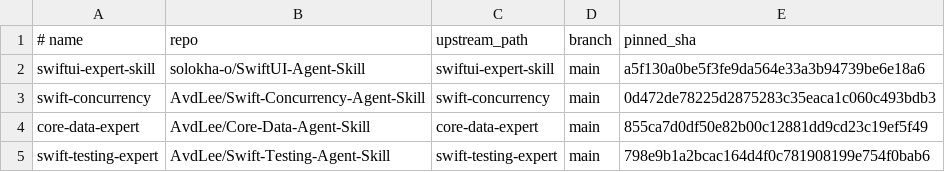
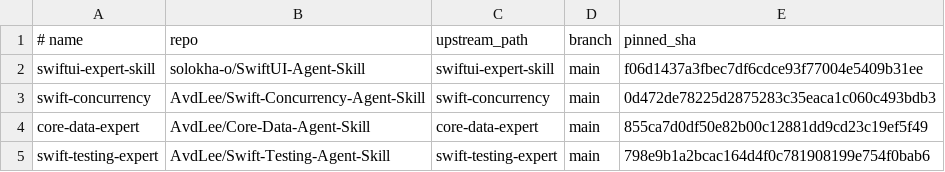
Before and after one commit to solokha-o/Alike, a TSV file: Skills/External/external-skills.tsv, drawn as a sheet.

Commit message:
📦 Skills: refresh vendored swiftui-expert-skill

```diff
--- a/Skills/External/external-skills.tsv
+++ b/Skills/External/external-skills.tsv
@@ -1,3 +1,3 @@
 # name	repo	upstream_path	branch	pinned_sha
-swiftui-expert-skill	solokha-o/SwiftUI-Agent-Skill	swiftui-expert-skill	main	a5f130a0be5f3fe9da564e33a3b94739be6e18a6
+swiftui-expert-skill	solokha-o/SwiftUI-Agent-Skill	swiftui-expert-skill	main	f06d1437a3fbec7df6cdce93f77004e5409b31ee
 swift-concurrency	AvdLee/Swift-Concurrency-Agent-Skill	swift-concurrency	main	0d472de78225d2875283c35eaca1c060c493bdb3
```
Also changed, not shown: 22 other files.
